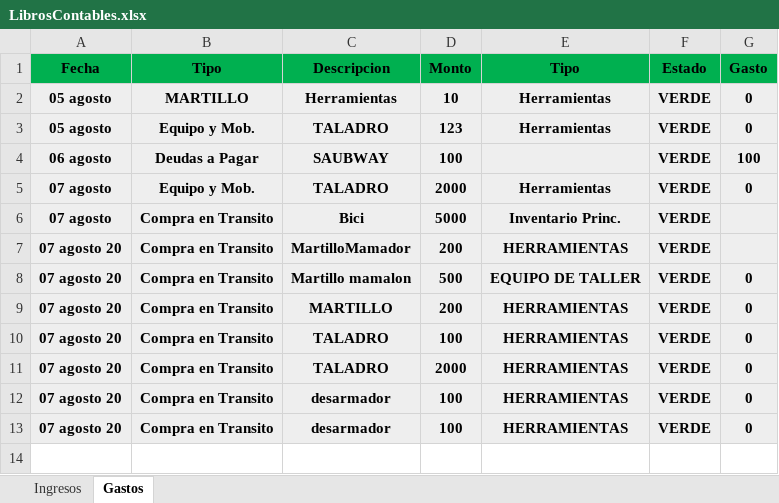
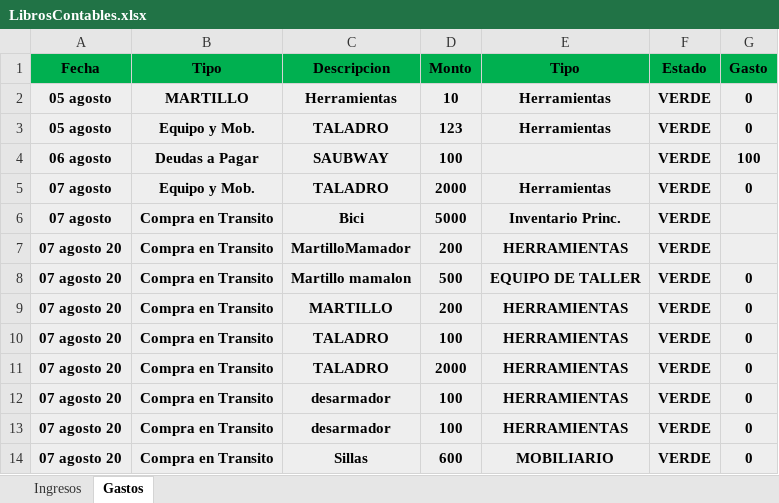
Before and after one commit to Alisbasa/EPIC-MOUNTAIN-SYSTEM, an Excel workbook: JavaApplication19/src/excel/LibrosContables.xlsx, sheet Gastos, drawn as a sheet; values as stored, in another font and other column widths than the file's, no borders; the diff names each change by its address in the sheet, - before the commit and + after, or states it on an @@ line.

```diff
--- a/JavaApplication19/src/excel/LibrosContables.xlsx (sheet Gastos)
+++ b/JavaApplication19/src/excel/LibrosContables.xlsx (sheet Gastos)
+row 14: 07 agosto 20 | Compra en Transito | Sillas | 600 | MOBILIARIO | VERDE | 0
```
Also changed, not shown: sheet Ingresos, JavaApplication19/src/excel/DeudasP.xlsx, JavaApplication19/src/excel/Equipo.xlsx, 6 other files.
